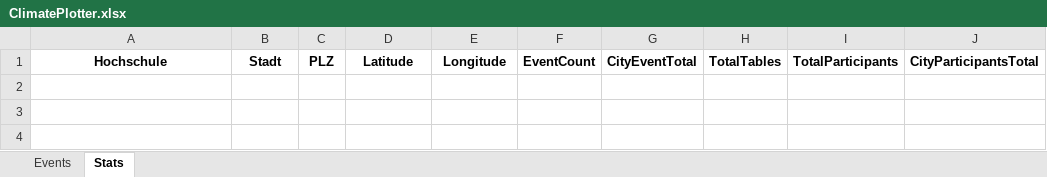
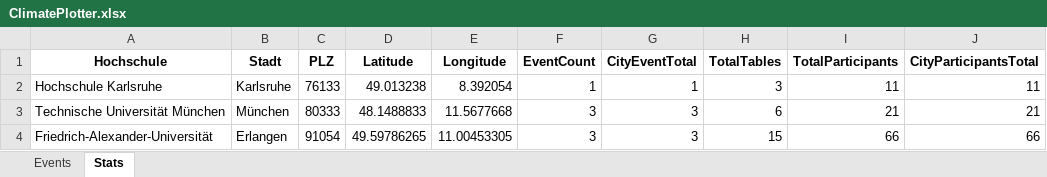
Before and after one commit to Shinekaze/ClimatePlotter, an Excel workbook: Plotter_Output/ClimatePlotter.xlsx, sheet Stats, drawn as a sheet; values as stored, in another font and other column widths than the file's, no borders; the diff names each change by its address in the sheet, - before the commit and + after, or states it on an @@ line.

```diff
--- a/Plotter_Output/ClimatePlotter.xlsx (sheet Stats)
+++ b/Plotter_Output/ClimatePlotter.xlsx (sheet Stats)
+row 2: Hochschule Karlsruhe | Karlsruhe | 76133 | 49.013238 | 8.392054 | 1 | 1 | 3 | 11 | 11
+row 3: Technische Universität München | München | 80333 | 48.1488833 | 11.5677668 | 3 | 3 | 6 | 21 | 21
+row 4: Friedrich-Alexander-Universität | Erlangen | 91054 | 49.59786265 | 11.00453305 | 3 | 3 | 15 | 66 | 66
```
Also changed, not shown: sheet Events, 5 other files.
